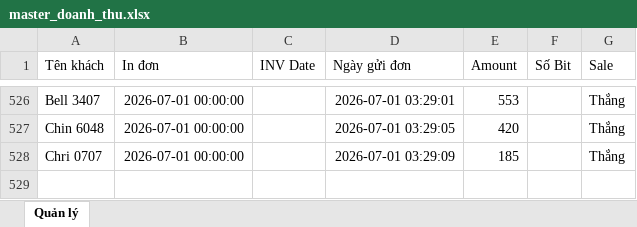
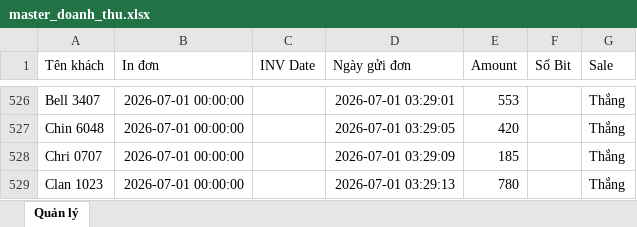
Before and after one commit to dobangnhi-gif/dobangnhi, an Excel workbook: data/master_doanh_thu.xlsx, sheet Quản lý, drawn as a sheet; only a part is shown, gaps mark what is left out; values as stored, in another font and other column widths than the file's, no borders; the diff names each change by its address in the sheet, - before the commit and + after, or states it on an @@ line.

Commit message:
Update master_doanh_thu.xlsx

```diff
--- a/data/master_doanh_thu.xlsx (sheet Quản lý)
+++ b/data/master_doanh_thu.xlsx (sheet Quản lý)
+row 529: Clan 1023 | 2026-07-01 00:00:00 |  | 2026-07-01 03:29:13 | 780 |  | Thắng
```
